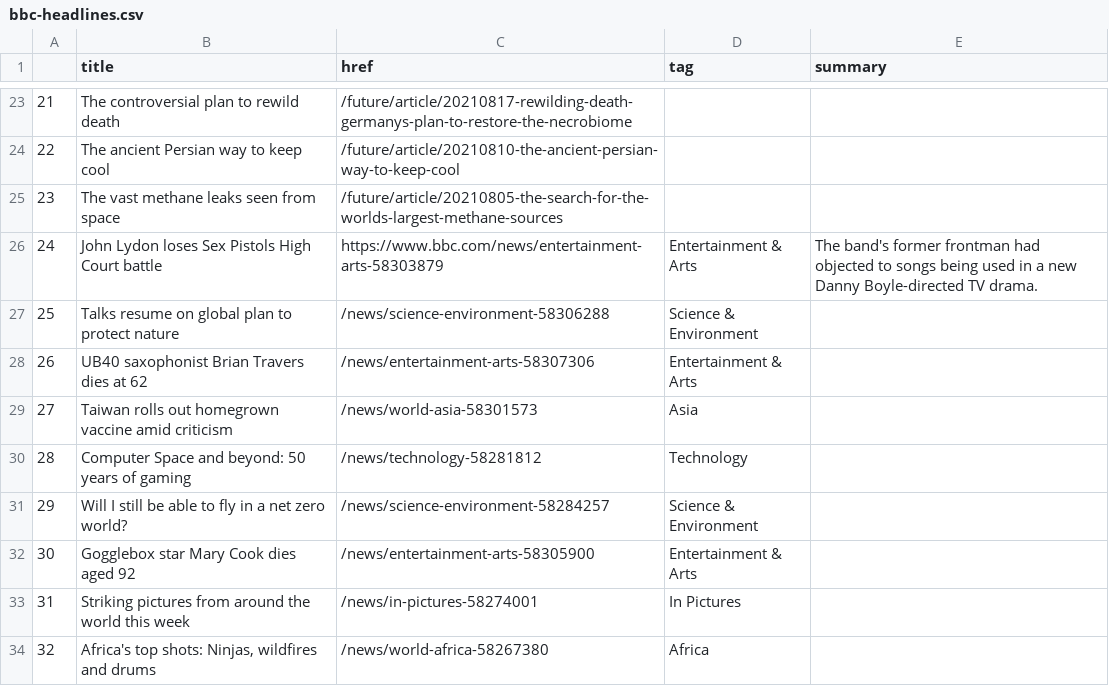
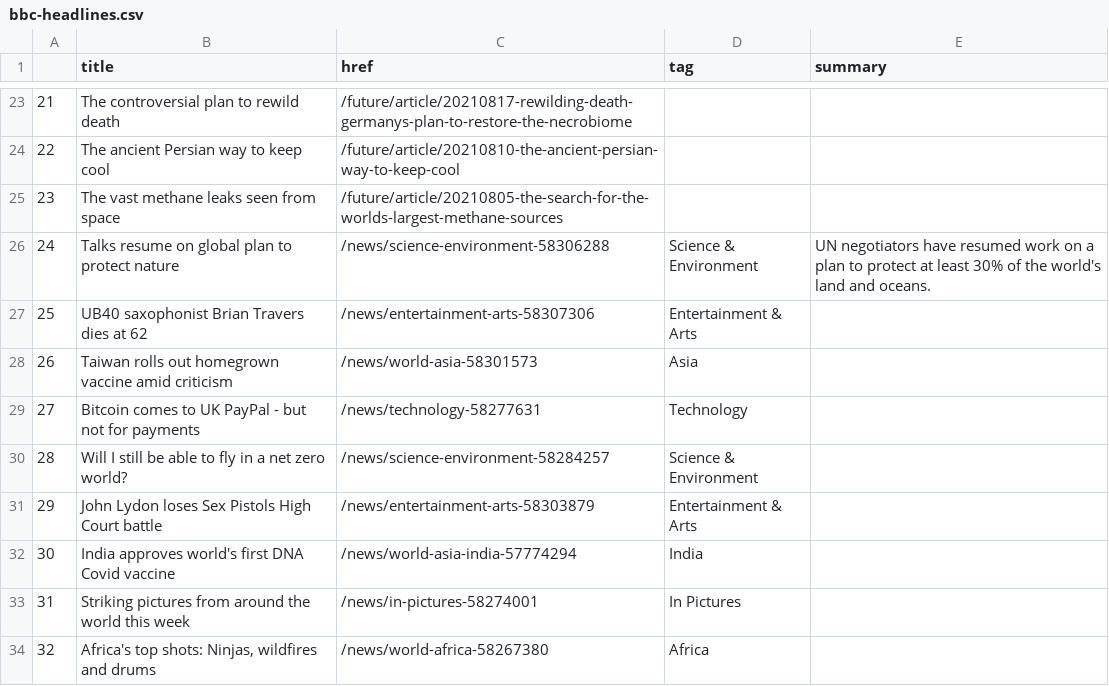
Before and after one commit to kgrumke/automatic-scraper, a CSV file: bbc-headlines.csv, drawn as a sheet; only a part is shown, gaps mark what is left out; removed rows and columns are numbered as before the commit, all else as after; the diff names each change by its address in the sheet, - before the commit and + after, or states it on an @@ line.

```diff
--- a/bbc-headlines.csv
+++ b/bbc-headlines.csv
-row 26: 24 | John Lydon loses Sex Pistols High Court battle | https://www.bbc.com/news/entertainment-arts-58303879 | Entertainment & Arts | The band's former frontman had objected to songs being used in a new Danny Boyle-directed TV drama.
@@ column A renumbered between rows 26 and 31 @@
-E26 (summary): (empty)
+E26 (summary): UN negotiators have resumed work on a plan to protect at least 30% of the world's land and oceans.
-B29 (title): Computer Space and beyond: 50 years of gaming
+B29 (title): Bitcoin comes to UK PayPal - but not for payments
-C29 (href): /news/technology-58281812
+C29 (href): /news/technology-58277631
-B31 (title): Gogglebox star Mary Cook dies aged 92
+B31 (title): John Lydon loses Sex Pistols High Court battle
-C31 (href): /news/entertainment-arts-58305900
+C31 (href): /news/entertainment-arts-58303879
+row 32: 30 | India approves world's first DNA Covid vaccine | /news/world-asia-india-57774294 | India
```
